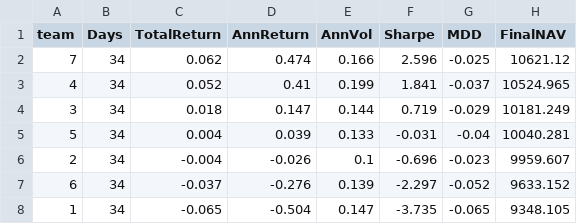
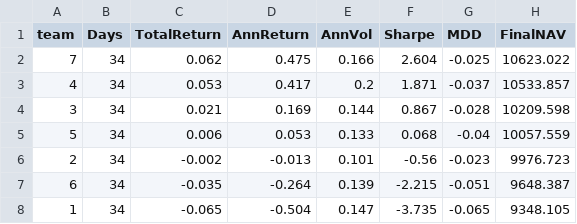
Before and after one commit to aifintechlab/skku-con5110-fai, a CSV file: data/portfolio_performance.csv, drawn as a sheet.

```diff
--- a/data/portfolio_performance.csv
+++ b/data/portfolio_performance.csv
@@ -1,8 +1,8 @@
 team,Days,TotalReturn,AnnReturn,AnnVol,Sharpe,MDD,FinalNAV
-7,34,0.062,0.474,0.166,2.596,-0.025,10621.12
-4,34,0.052,0.41,0.199,1.841,-0.037,10524.965
-3,34,0.018,0.147,0.144,0.719,-0.029,10181.249
-5,34,0.004,0.039,0.133,-0.031,-0.04,10040.281
-2,34,-0.004,-0.026,0.1,-0.696,-0.023,9959.607
-6,34,-0.037,-0.276,0.139,-2.297,-0.052,9633.152
+7,34,0.062,0.475,0.166,2.604,-0.025,10623.022
+4,34,0.053,0.417,0.2,1.871,-0.037,10533.857
+3,34,0.021,0.169,0.144,0.867,-0.028,10209.598
+5,34,0.006,0.053,0.133,0.068,-0.04,10057.559
+2,34,-0.002,-0.013,0.101,-0.56,-0.023,9976.723
+6,34,-0.035,-0.264,0.139,-2.215,-0.051,9648.387
 1,34,-0.065,-0.504,0.147,-3.735,-0.065,9348.105
```
Also changed, not shown: data/portfolio_nav.csv, data/portfolio_nav_timeseries.csv, 2 other files.
